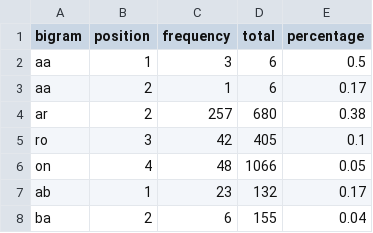
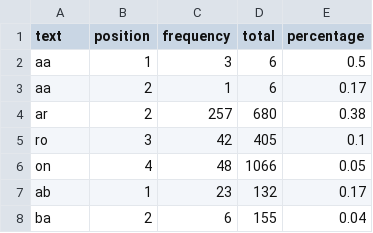
Before and after one commit to zq99/bigram_analysis, a CSV file: results.csv, drawn as a sheet; only a part is shown.

```diff
--- a/results.csv
+++ b/results.csv
@@ -1,2 +1,2 @@
-bigram,position,frequency,total,percentage
+text,position,frequency,total,percentage
 aa,1,3,6,0.5
```
Also changed, not shown: 1 other file.
